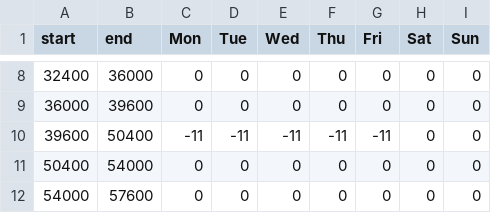
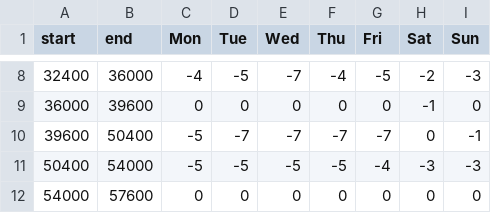
Before and after one commit to tmrob2/chat, a CSV file: maenqshift.csv, drawn as a sheet; only a part is shown, gaps mark what is left out; the diff covers the shown part only.

```diff
--- a/maenqshift.csv
+++ b/maenqshift.csv
@@ -8,5 +8,5 @@ start,end,Mon,Tue,Wed,Thu,Fri,Sat,Sun
-32400,36000,0,0,0,0,0,0,0
-36000,39600,0,0,0,0,0,0,0
-39600,50400,-11,-11,-11,-11,-11,0,0
-50400,54000,0,0,0,0,0,0,0
+32400,36000,-4,-5,-7,-4,-5,-2,-3
+36000,39600,0,0,0,0,0,-1,0
+39600,50400,-5,-7,-7,-7,-7,0,-1
+50400,54000,-5,-5,-5,-5,-4,-3,-3
 54000,57600,0,0,0,0,0,0,0
```
Also changed, not shown: 28 edited cells elsewhere in this file, 2 other files.
